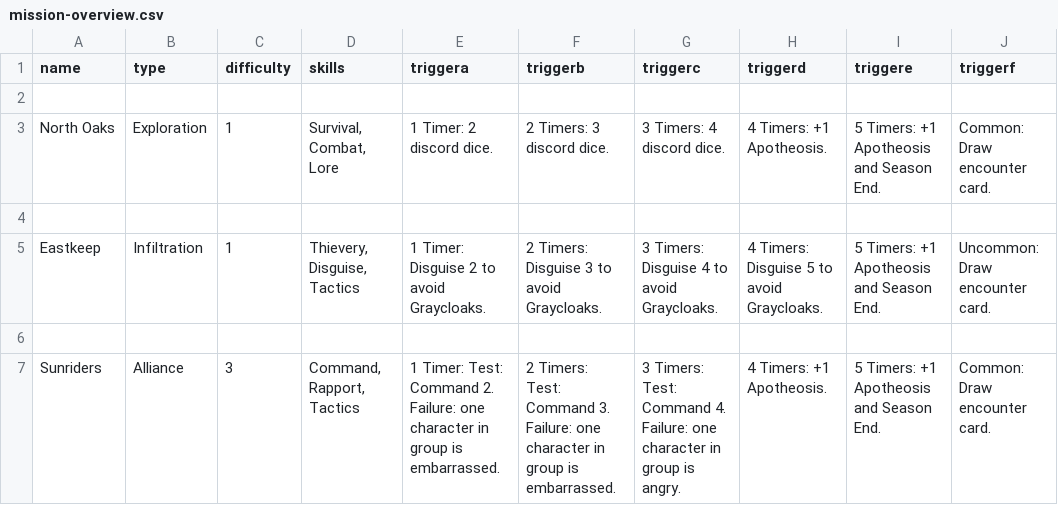
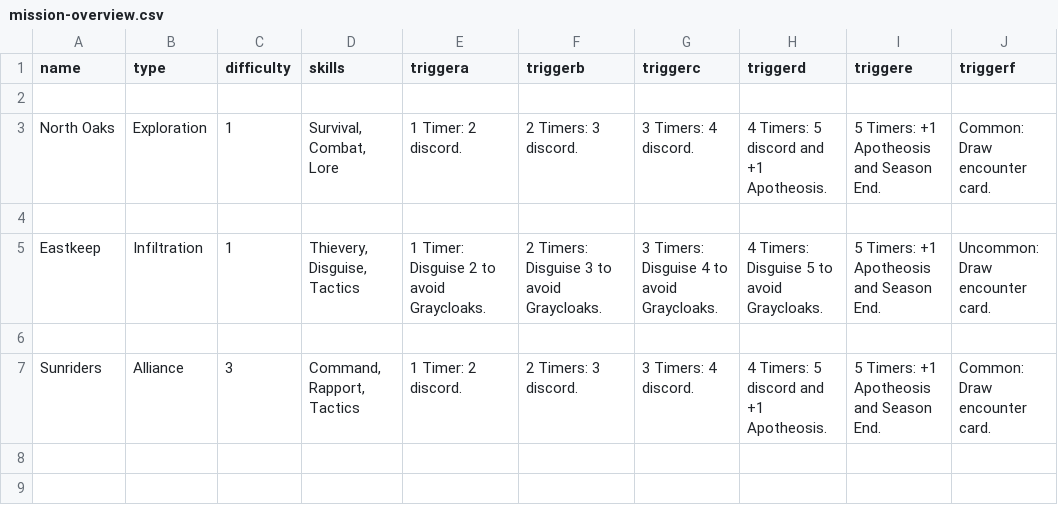
Before and after one commit to ziapeltagames/six-winters, a CSV file: csv/mission-overview.csv, drawn as a sheet; only a part is shown; the diff names each change by its address in the sheet, - before the commit and + after, or states it on an @@ line.

Commit message:
character tweaks for dual deck version

```diff
--- a/csv/mission-overview.csv
+++ b/csv/mission-overview.csv
-E3 (triggera): 1 Timer: 2 discord dice.
+E3 (triggera): 1 Timer: 2 discord.
-F3 (triggerb): 2 Timers: 3 discord dice.
+F3 (triggerb): 2 Timers: 3 discord.
-G3 (triggerc): 3 Timers: 4 discord dice.
+G3 (triggerc): 3 Timers: 4 discord.
-H3 (triggerd): 4 Timers: +1 Apotheosis.
+H3 (triggerd): 4 Timers: 5 discord and +1 Apotheosis.
-E7 (triggera): 1 Timer: Test: Command 2. Failure: one character in group is embarrassed.
+E7 (triggera): 1 Timer: 2 discord.
-F7 (triggerb): 2 Timers: Test: Command 3. Failure: one character in group is embarrassed.
+F7 (triggerb): 2 Timers: 3 discord.
-G7 (triggerc): 3 Timers: Test: Command 4. Failure: one character in group is angry.
+G7 (triggerc): 3 Timers: 4 discord.
-H7 (triggerd): 4 Timers: +1 Apotheosis.
+H7 (triggerd): 4 Timers: 5 discord and +1 Apotheosis.
```
Also changed, not shown: csv/character-cards.csv, csv/mission-eastkeep.csv, 1 other file.
